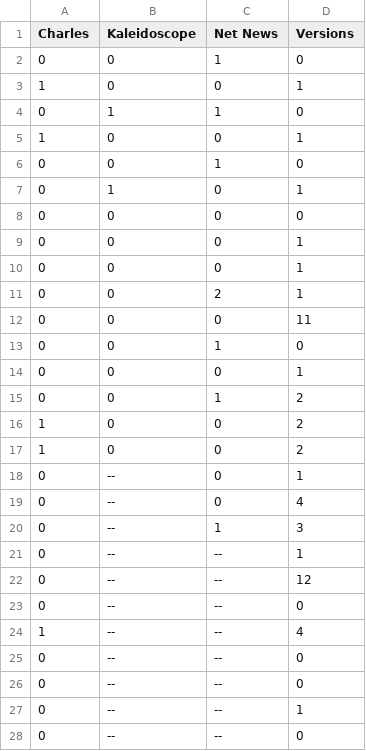
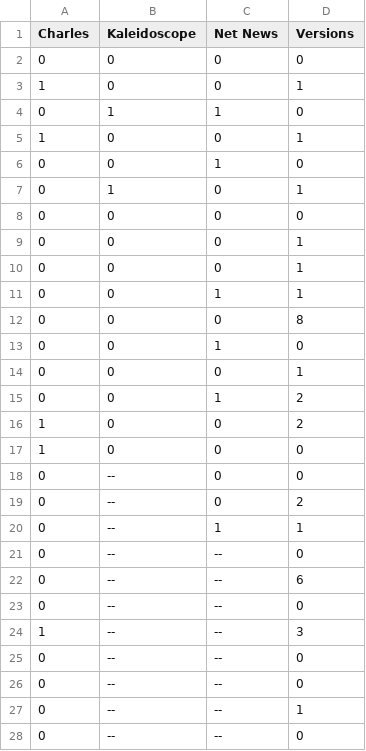
Before and after one commit to kbaileyky/VersionClassifier, a CSV file: Data/json/VersionJsonClassified/AppCSVs/DesktopNonFunc.csv, drawn as a sheet; only a part is shown.

```diff
--- a/Data/json/VersionJsonClassified/AppCSVs/DesktopNonFunc.csv
+++ b/Data/json/VersionJsonClassified/AppCSVs/DesktopNonFunc.csv
@@ -1,3 +1,3 @@
 Charles,Kaleidoscope,Net News,Versions
-0,0,1,0
+0,0,0,0
 1,0,0,1
@@ -10,4 +10,4 @@ Charles,Kaleidoscope,Net News,Versions
 0,0,0,1
-0,0,2,1
-0,0,0,11
+0,0,1,1
+0,0,0,8
 0,0,1,0
@@ -16,10 +16,10 @@ Charles,Kaleidoscope,Net News,Versions
 1,0,0,2
-1,0,0,2
-0,--,0,1
-0,--,0,4
-0,--,1,3
-0,--,--,1
-0,--,--,12
+1,0,0,0
+0,--,0,0
+0,--,0,2
+0,--,1,1
 0,--,--,0
-1,--,--,4
+0,--,--,6
+0,--,--,0
+1,--,--,3
 0,--,--,0
```
Also changed, not shown: Data/json/VersionJsonClassified/AppCSVs/DesktopJunk.csv, Data/json/VersionJsonClassified/AppCSVs/SibDeskJunk.csv, 48 other files.
